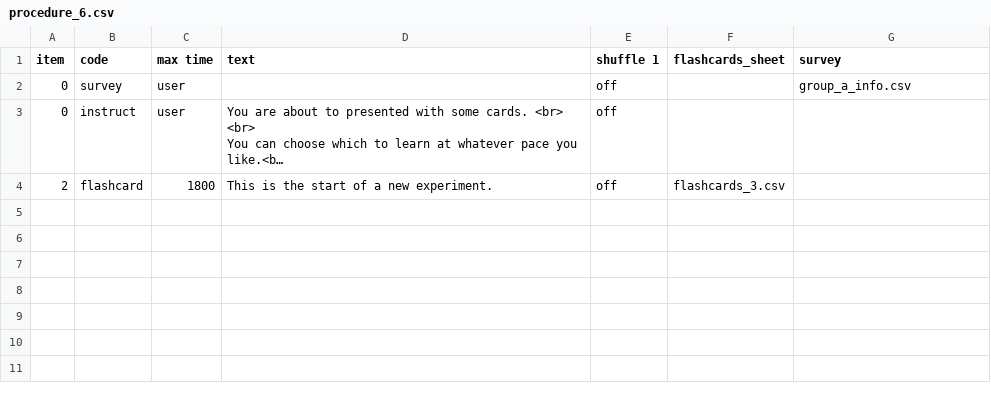
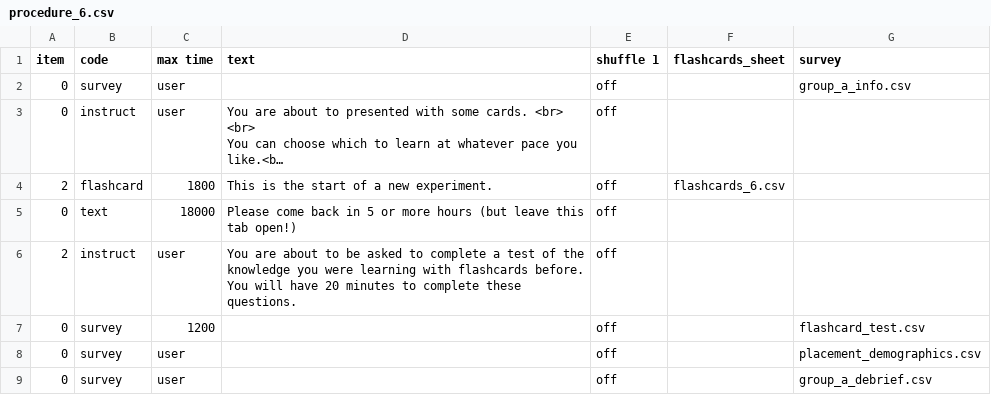
Before and after one commit to biagi-haffey/placement, a CSV file: web/User/Projects/group_a/procedure_6.csv, drawn as a sheet; long unchanged cells end in …; the diff names each change by its address in the sheet, - before the commit and + after, or states it on an @@ line.

```diff
--- a/web/User/Projects/group_a/procedure_6.csv
+++ b/web/User/Projects/group_a/procedure_6.csv
-F4 (flashcards_sheet): flashcards_3.csv
+F4 (flashcards_sheet): flashcards_6.csv
+row 5: 0 | text | 18000 | Please come back in 5 or more hours (but leave this tab open!) | off
+row 6: 2 | instruct | user | You are about to be asked to complete a test of the knowledge you were learning with flashcards before. You will have 20 minutes to complete these questions. | off
+row 7: 0 | survey | 1200 |  | off |  | flashcard_test.csv
+row 8: 0 | survey | user |  | off |  | placement_demographics.csv
+row 9: 0 | survey | user |  | off |  | group_a_debrief.csv
```
Also changed, not shown: web/User/Projects/group_a/procedure_1.csv, web/User/Projects/group_a/procedure_2.csv, 7 other files.
